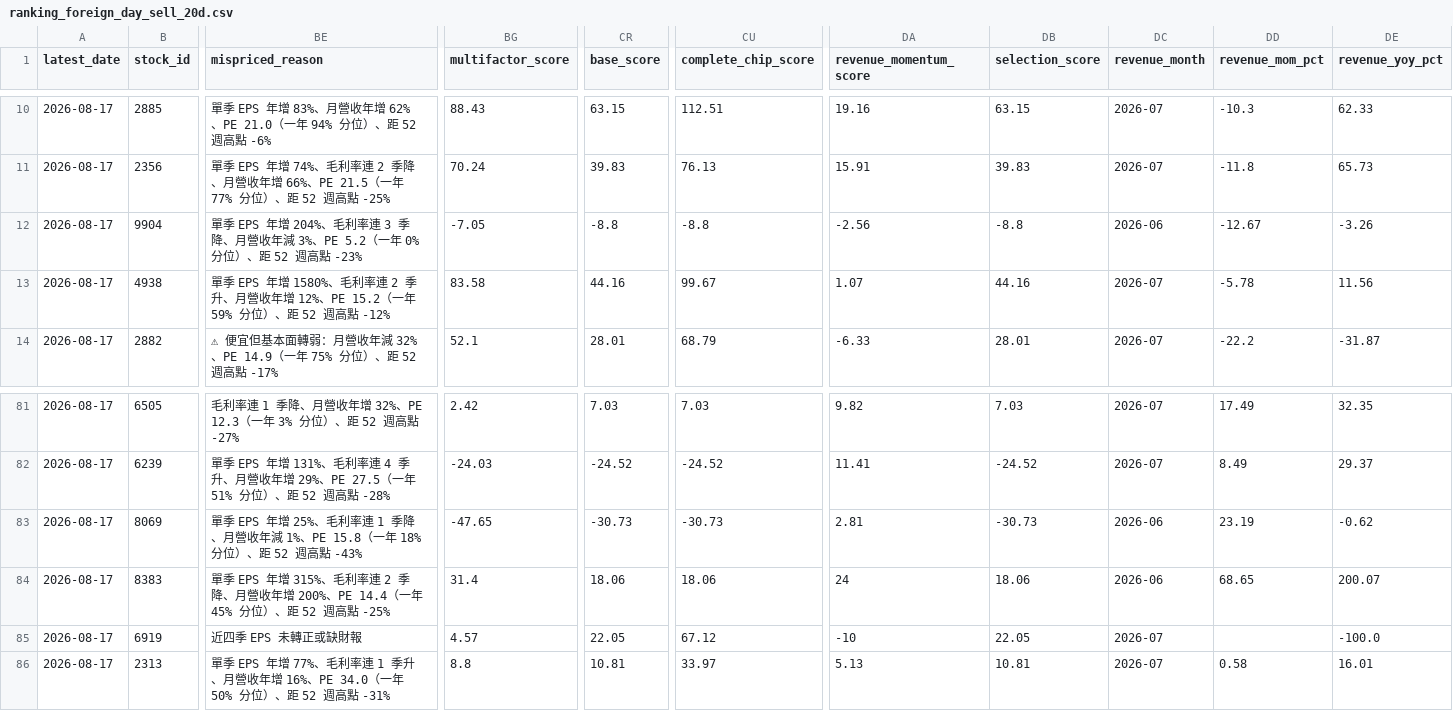
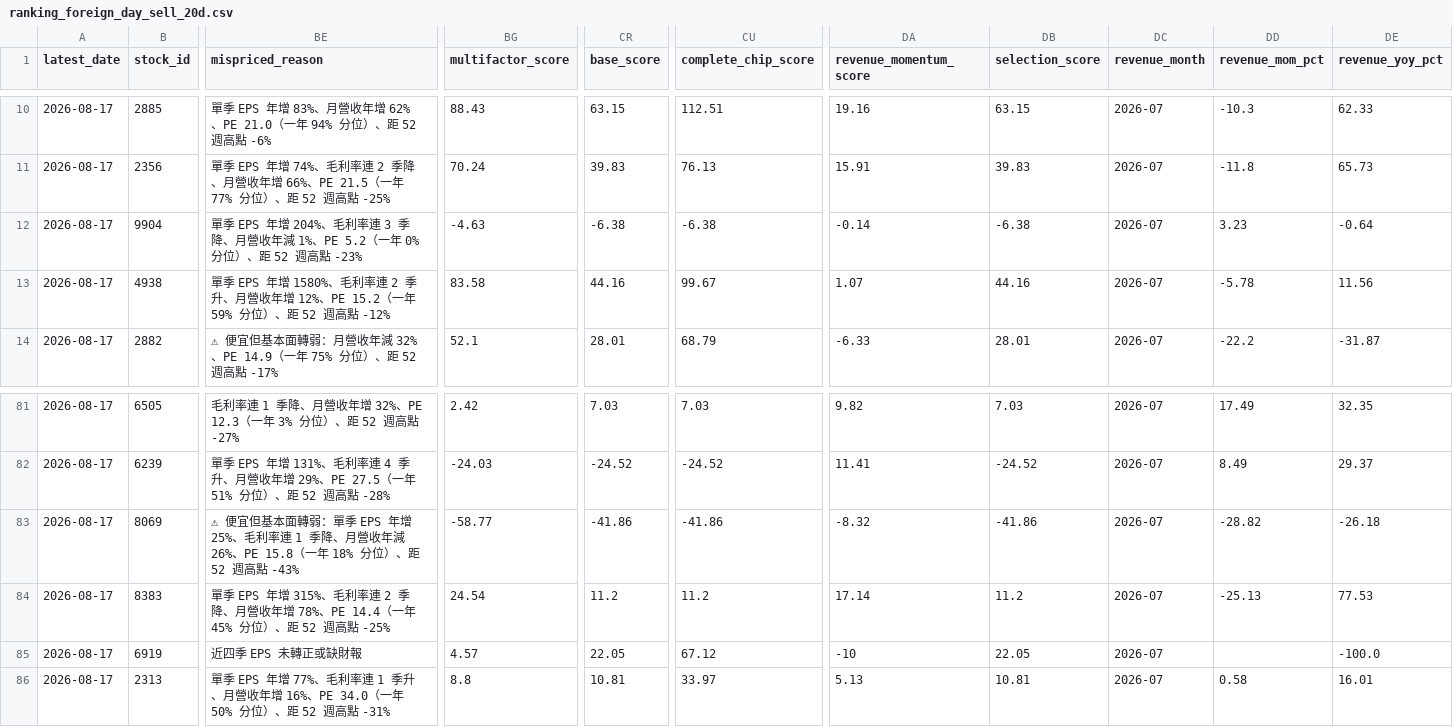
Before and after one commit to wenyen-hsu/stock, a CSV file: reports/ranking_foreign_day_sell_20d.csv, drawn as a sheet; only a part is shown, gaps mark what is left out; the diff covers the shown part only; the diff names each change by its address in the sheet, - before the commit and + after, or states it on an @@ line.

```diff
--- a/reports/ranking_foreign_day_sell_20d.csv
+++ b/reports/ranking_foreign_day_sell_20d.csv
-BE12 (mispriced_reason): …收年減 3%、PE 5.2（…
+BE12 (mispriced_reason): …收年減 1%、PE 5.2（…
-BG12 (multifactor_score): -7.05
+BG12 (multifactor_score): -4.63
-CR12 (base_score): -8.8
+CR12 (base_score): -6.38
-CU12 (complete_chip_score): -8.8
+CU12 (complete_chip_score): -6.38
-DA12 (revenue_momentum_score): -2.56
+DA12 (revenue_momentum_score): -0.14
-DB12 (selection_score): -8.8
+DB12 (selection_score): -6.38
-DC12 (revenue_month): 2026-06
+DC12 (revenue_month): 2026-07
-DD12 (revenue_mom_pct): -12.67
+DD12 (revenue_mom_pct): 3.23
-DE12 (revenue_yoy_pct): -3.26
+DE12 (revenue_yoy_pct): -0.64
-BE83 (mispriced_reason): 單季 EPS 年增 25%、毛利率連 1 季降、月營收年減 1%、PE 15.8（…
+BE83 (mispriced_reason): ⚠ 便宜但基本面轉弱：單季 EPS 年增 25%、毛利率連 1 季降、月營收年減 26%、PE 15.8（…
-BG83 (multifactor_score): -47.65
+BG83 (multifactor_score): -58.77
-CR83 (base_score): -30.73
+CR83 (base_score): -41.86
-CU83 (complete_chip_score): -30.73
+CU83 (complete_chip_score): -41.86
-DA83 (revenue_momentum_score): 2.81
+DA83 (revenue_momentum_score): -8.32
-DB83 (selection_score): -30.73
+DB83 (selection_score): -41.86
-DC83:DC84 (revenue_month): 2026-06
+DC83:DC84 (revenue_month): 2026-07
-DD83 (revenue_mom_pct): 23.19
+DD83 (revenue_mom_pct): -28.82
-DE83 (revenue_yoy_pct): -0.62
+DE83 (revenue_yoy_pct): -26.18
-BE84 (mispriced_reason): …收年增 200%、PE 14.4（…
+BE84 (mispriced_reason): …收年增 78%、PE 14.4（…
-BG84 (multifactor_score): 31.4
+BG84 (multifactor_score): 24.54
-CR84 (base_score): 18.06
+CR84 (base_score): 11.2
-CU84 (complete_chip_score): 18.06
+CU84 (complete_chip_score): 11.2
-DA84 (revenue_momentum_score): 24
+DA84 (revenue_momentum_score): 17.14
-DB84 (selection_score): 18.06
+DB84 (selection_score): 11.2
-DD84 (revenue_mom_pct): 68.65
+DD84 (revenue_mom_pct): -25.13
-DE84 (revenue_yoy_pct): 200.07
+DE84 (revenue_yoy_pct): 77.53
```
Also changed, not shown: 53 edited cells elsewhere in this file, reports/ranking_multifactor_score_5d.csv, reports/ranking_revenue_volume_breakout_20d.csv, 42 other files.
